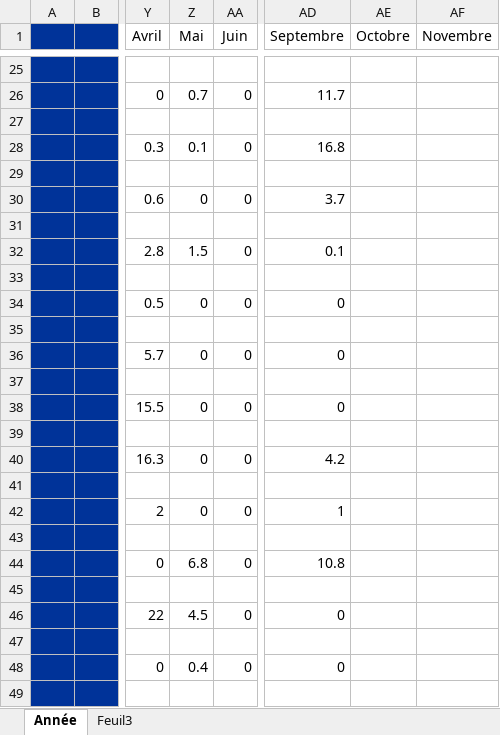
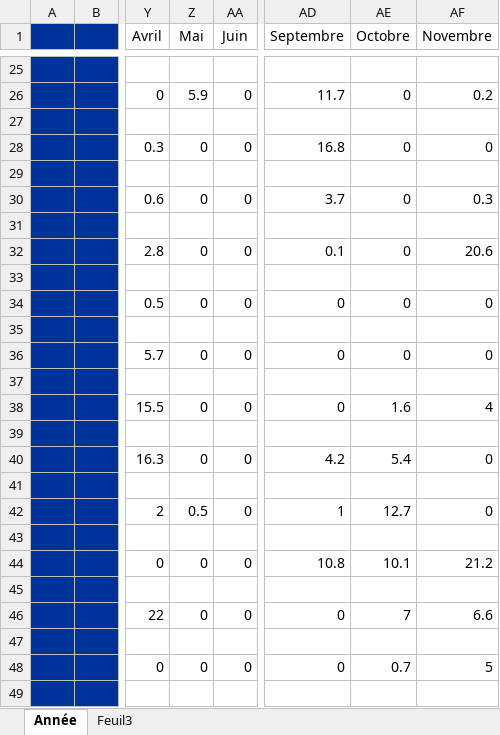
Before and after one commit to Meteofloralies/meteofloralies.github.io, an Excel workbook: 2025/Pluie 2025.xlsm, sheet Année, drawn as a sheet; only a part is shown, gaps mark what is left out; values as stored, in another font and other column widths than the file's, no borders; charts and pictures not drawn; the diff covers the shown part only; the diff names each change by its address in the sheet, - before the commit and + after, or states it on an @@ line.

```diff
--- a/2025/Pluie 2025.xlsm (sheet Année)
+++ b/2025/Pluie 2025.xlsm (sheet Année)
-Z26 (Mai): 0.7
+Z26 (Mai): 5.9
-AE26 (Octobre): (empty)
+AE26 (Octobre): 0
-AF26 (Novembre): (empty)
+AF26 (Novembre): 0.2
-Z28 (Mai): 0.1
+Z28 (Mai): 0
-AE28 (Octobre): (empty)
+AE28 (Octobre): 0
-AF28 (Novembre): (empty)
+AF28 (Novembre): 0
-AE30 (Octobre): (empty)
+AE30 (Octobre): 0
-AF30 (Novembre): (empty)
+AF30 (Novembre): 0.3
-Z32 (Mai): 1.5
+Z32 (Mai): 0
-AE32 (Octobre): (empty)
+AE32 (Octobre): 0
-AF32 (Novembre): (empty)
+AF32 (Novembre): 20.6
-AE34 (Octobre): (empty)
+AE34 (Octobre): 0
-AF34 (Novembre): (empty)
+AF34 (Novembre): 0
-AE36 (Octobre): (empty)
+AE36 (Octobre): 0
-AF36 (Novembre): (empty)
+AF36 (Novembre): 0
-AE38 (Octobre): (empty)
+AE38 (Octobre): 1.6
-AF38 (Novembre): (empty)
+AF38 (Novembre): 4
-AE40 (Octobre): (empty)
+AE40 (Octobre): 5.4
-AF40 (Novembre): (empty)
+AF40 (Novembre): 0
-Z42 (Mai): 0
+Z42 (Mai): 0.5
-AE42 (Octobre): (empty)
+AE42 (Octobre): 12.7
-AF42 (Novembre): (empty)
+AF42 (Novembre): 0
-Z44 (Mai): 6.8
+Z44 (Mai): 0
-AE44 (Octobre): (empty)
+AE44 (Octobre): 10.1
-AF44 (Novembre): (empty)
+AF44 (Novembre): 21.2
-Z46 (Mai): 4.5
+Z46 (Mai): 0
-AE46 (Octobre): (empty)
+AE46 (Octobre): 7
-AF46 (Novembre): (empty)
+AF46 (Novembre): 6.6
-Z48 (Mai): 0.4
+Z48 (Mai): 0
-AE48 (Octobre): (empty)
+AE48 (Octobre): 0.7
-AF48 (Novembre): (empty)
+AF48 (Novembre): 5
```
Also changed, not shown: 50 edited cells elsewhere in this sheet, charts or pictures, 1 other file.
